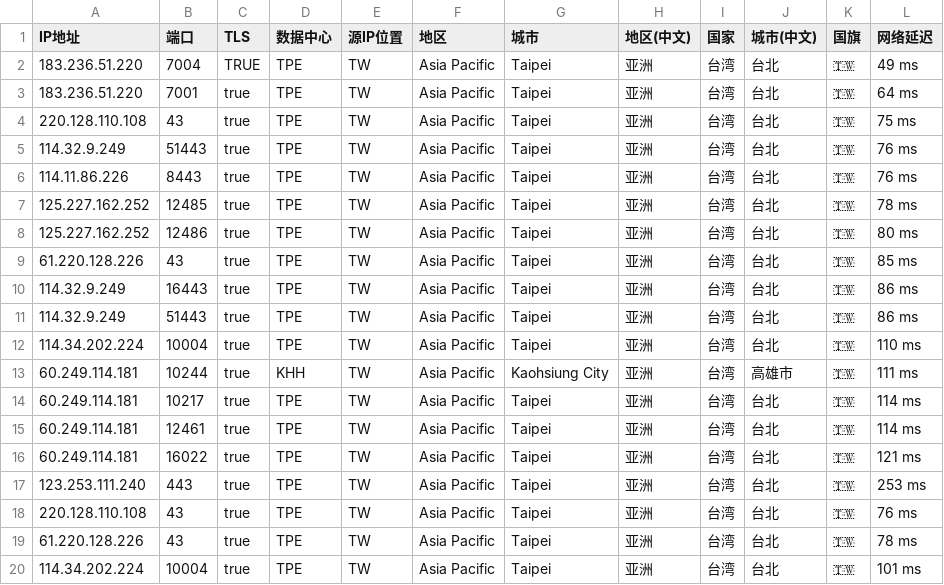
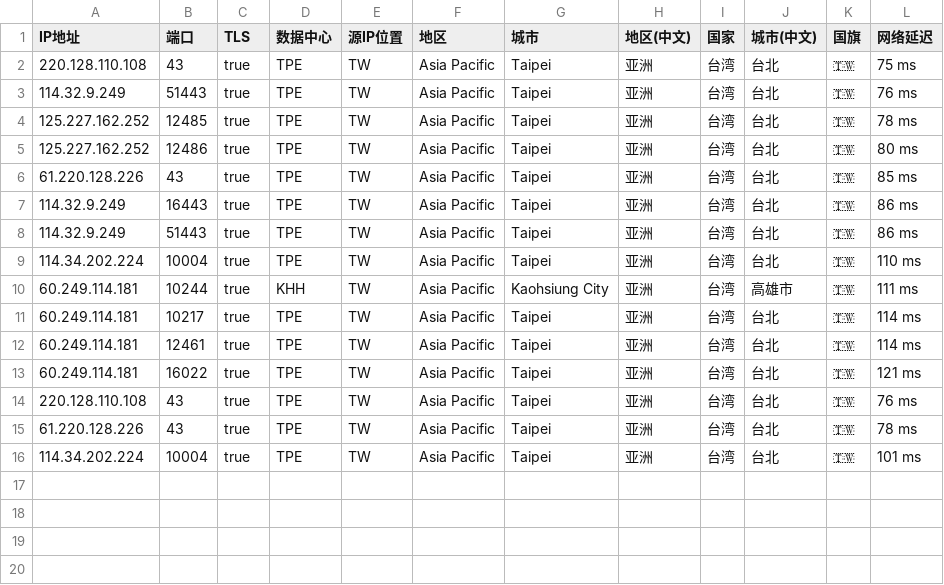
Before and after one commit to MR-DAzhi/WorkerVless2sub, a CSV file: IataTW.csv, drawn as a sheet; the diff names each change by its address in the sheet, - before the commit and + after, or states it on an @@ line.

Commit message:
更新 IataTW.csv

```diff
--- a/IataTW.csv
+++ b/IataTW.csv
-row 2: 183.236.51.220 | 7004 | TRUE | TPE | TW | Asia Pacific | Taipei | 亚洲 | 台湾 | 台北 | 🇹🇼 | 49 ms
-row 3: 183.236.51.220 | 7001 | true | TPE | TW | Asia Pacific | Taipei | 亚洲 | 台湾 | 台北 | 🇹🇼 | 64 ms
-row 6: 114.11.86.226 | 8443 | true | TPE | TW | Asia Pacific | Taipei | 亚洲 | 台湾 | 台北 | 🇹🇼 | 76 ms
-row 17: 123.253.111.240 | 443 | true | TPE | TW | Asia Pacific | Taipei | 亚洲 | 台湾 | 台北 | 🇹🇼 | 253 ms
```
